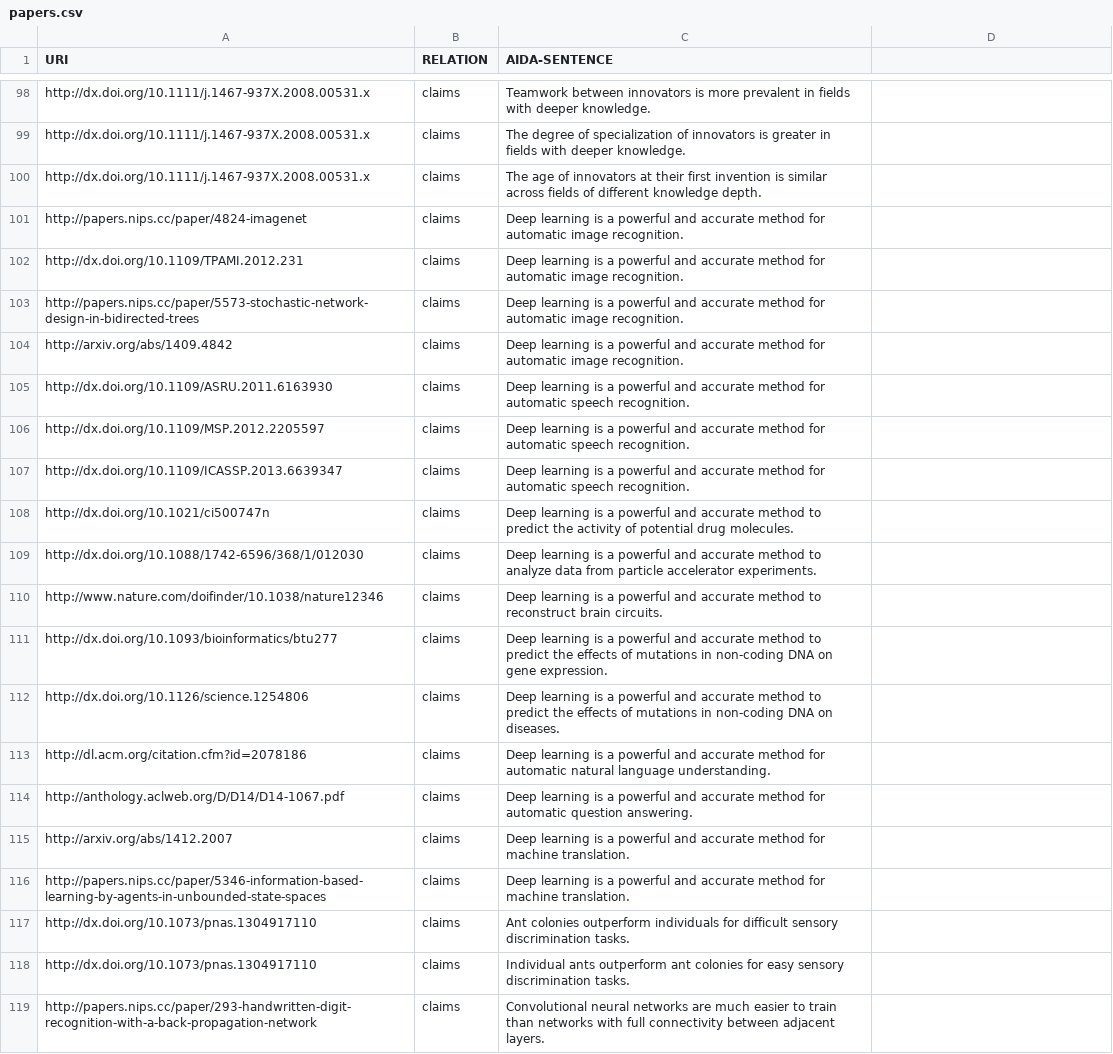
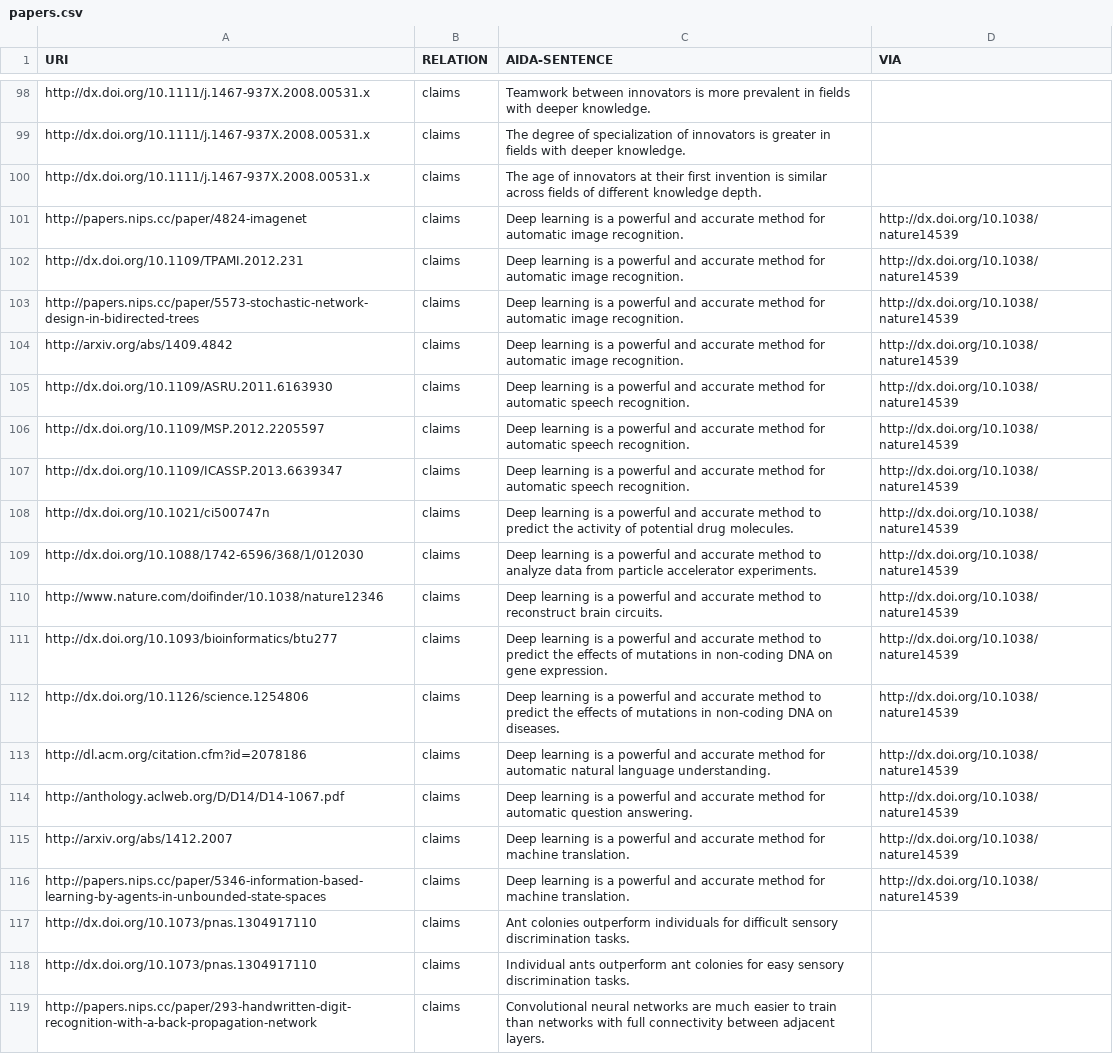
Before and after one commit to tkuhn/aida, a CSV file: papers.csv, drawn as a sheet; only a part is shown, gaps mark what is left out; the diff names each change by its address in the sheet, - before the commit and + after, or states it on an @@ line.

Commit message:
Add VIA column

```diff
--- a/papers.csv
+++ b/papers.csv
-D1: (empty)
+D1: VIA
-D101:D116 (VIA): (empty)
+D101:D116 (VIA): http://dx.doi.org/10.1038/nature14539
```
